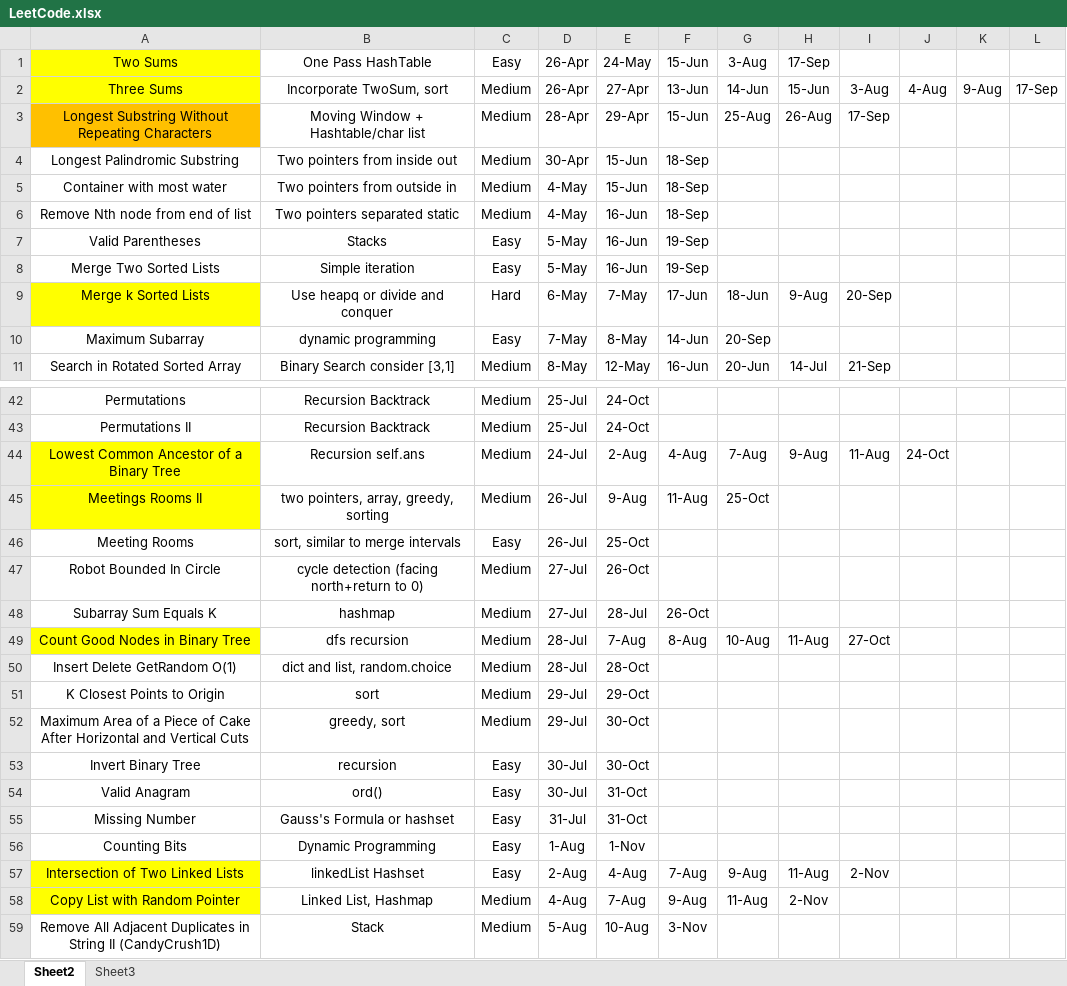
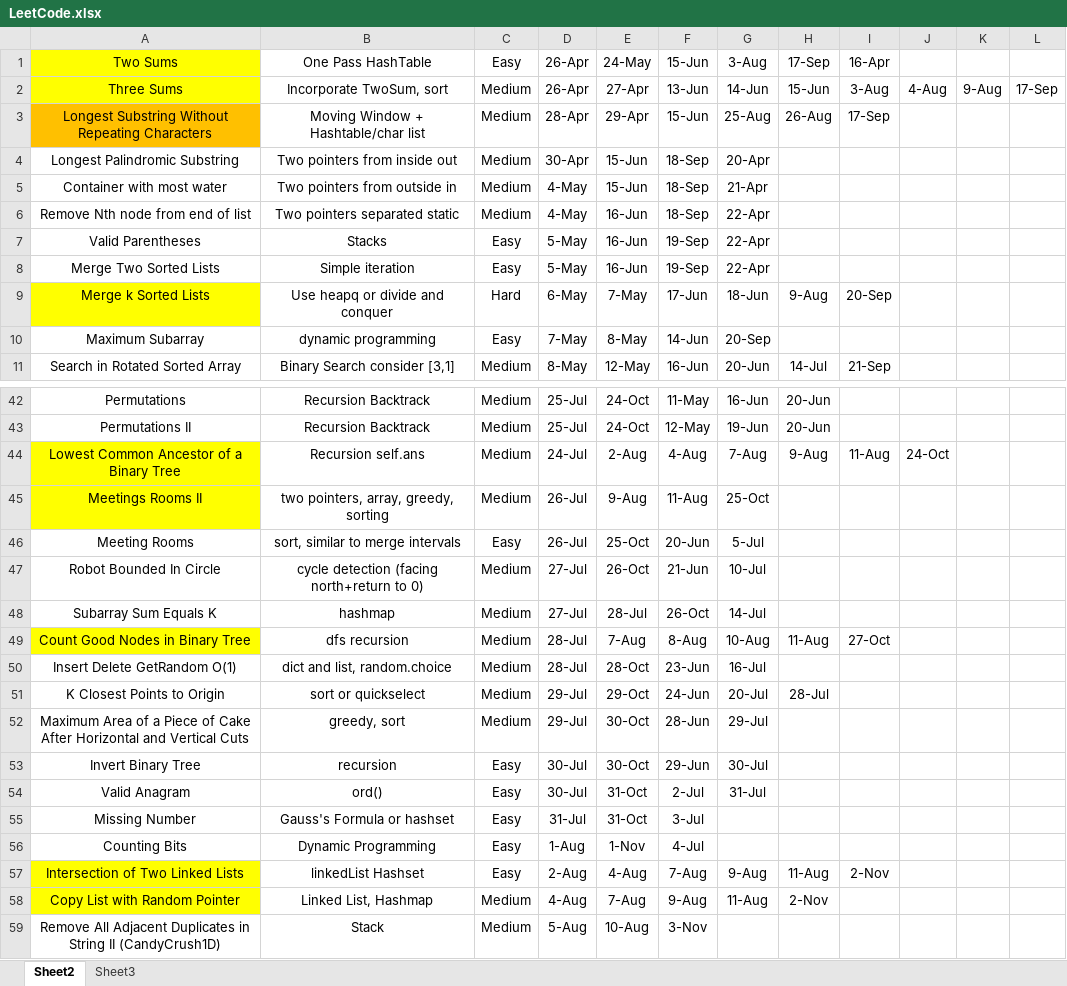
Before and after one commit to adamcy99/Study, an Excel workbook: LeetCode.xlsx, sheet Sheet2, drawn as a sheet; only a part is shown, gaps mark what is left out; values as stored, in another font and other column widths than the file's, no borders; the diff covers the shown part only; the diff names each change by its address in the sheet, - before the commit and + after, or states it on an @@ line.

```diff
--- a/LeetCode.xlsx (sheet Sheet2)
+++ b/LeetCode.xlsx (sheet Sheet2)
-I1: (empty)
+I1: 16-Apr
-G4: (empty)
+G4: 20-Apr
-G5: (empty)
+G5: 21-Apr
-G6:G8: (empty)
+G6:G8: 22-Apr
-F42: (empty)
+F42: 11-May
-G42: (empty)
+G42: 16-Jun
-H42:H43: (empty)
+H42:H43: 20-Jun
-F43: (empty)
+F43: 12-May
-G43: (empty)
+G43: 19-Jun
-F46: (empty)
+F46: 20-Jun
-G46: (empty)
+G46: 5-Jul
-F47: (empty)
+F47: 21-Jun
-G47: (empty)
+G47: 10-Jul
-G48: (empty)
+G48: 14-Jul
-F50: (empty)
+F50: 23-Jun
-G50: (empty)
+G50: 16-Jul
-B51: sort
+B51: sort or quickselect
-F51: (empty)
+F51: 24-Jun
-G51: (empty)
+G51: 20-Jul
-H51: (empty)
+H51: 28-Jul
-F52: (empty)
+F52: 28-Jun
-G52: (empty)
+G52: 29-Jul
-F53: (empty)
+F53: 29-Jun
-G53: (empty)
+G53: 30-Jul
-F54: (empty)
+F54: 2-Jul
-G54: (empty)
+G54: 31-Jul
-F55: (empty)
+F55: 3-Jul
-F56: (empty)
+F56: 4-Jul
```
Also changed, not shown: 1 added row, 75 edited cells and cell formats elsewhere in this sheet.
